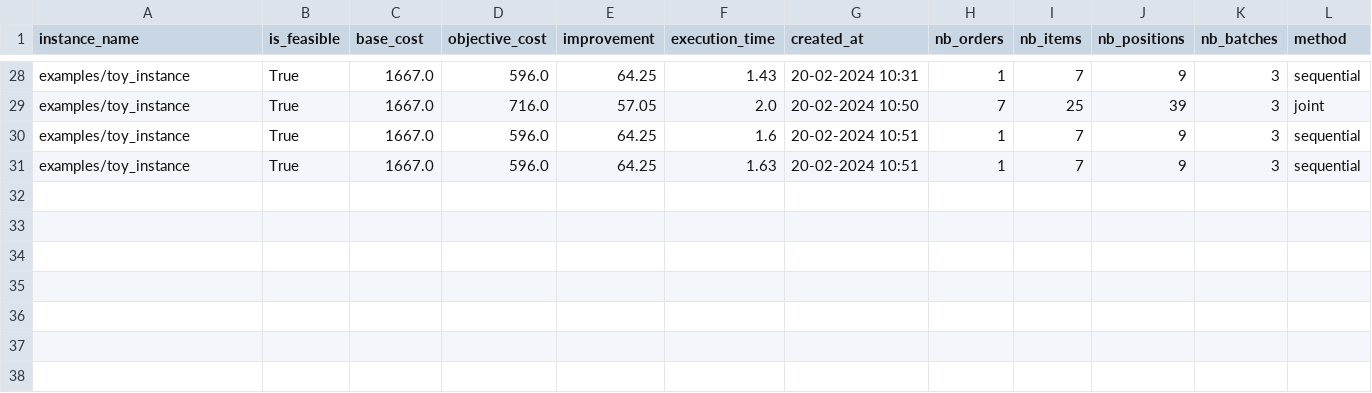
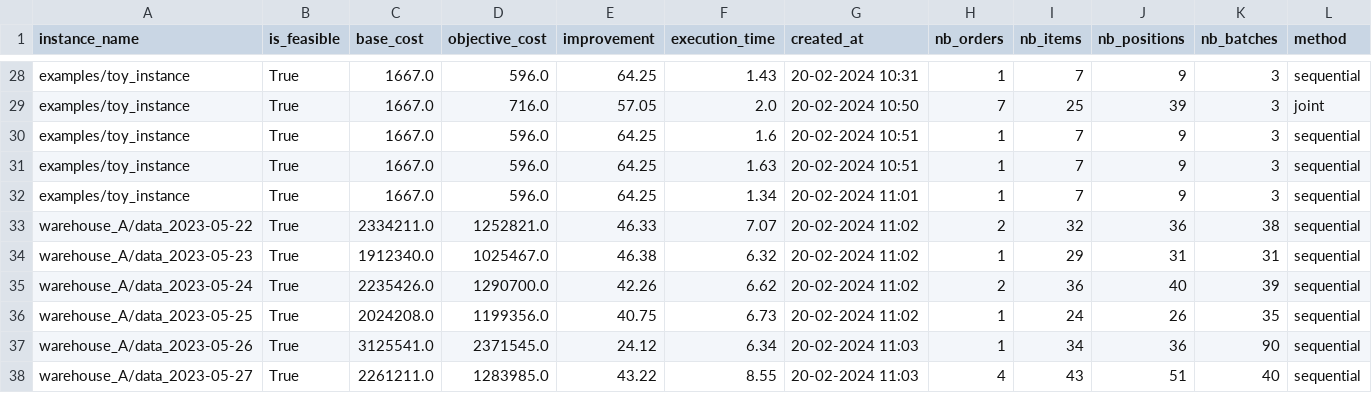
Before and after one commit to SebastianGrandaA/BatchPicking, a CSV file: outputs/benchmark.csv, drawn as a sheet; only a part is shown, gaps mark what is left out.

Commit message:
benchmark fixes

```diff
--- a/outputs/benchmark.csv
+++ b/outputs/benchmark.csv
@@ -31 +31,8 @@ examples/toy_instance,True,1667.0,596.0,64.25,1.6,20-02-2024 10:51,1,7,9,3,seque
 examples/toy_instance,True,1667.0,596.0,64.25,1.63,20-02-2024 10:51,1,7,9,3,sequential
+examples/toy_instance,True,1667.0,596.0,64.25,1.34,20-02-2024 11:01,1,7,9,3,sequential
+warehouse_A/data_2023-05-22,True,2334211.0,1252821.0,46.33,7.07,20-02-2024 11:02,2,32,36,38,sequential
+warehouse_A/data_2023-05-23,True,1912340.0,1025467.0,46.38,6.32,20-02-2024 11:02,1,29,31,31,sequential
+warehouse_A/data_2023-05-24,True,2235426.0,1290700.0,42.26,6.62,20-02-2024 11:02,2,36,40,39,sequential
+warehouse_A/data_2023-05-25,True,2024208.0,1199356.0,40.75,6.73,20-02-2024 11:02,1,24,26,35,sequential
+warehouse_A/data_2023-05-26,True,3125541.0,2371545.0,24.12,6.34,20-02-2024 11:03,1,34,36,90,sequential
+warehouse_A/data_2023-05-27,True,2261211.0,1283985.0,43.22,8.55,20-02-2024 11:03,4,43,51,40,sequential
```
Also changed, not shown: 11 other files.
